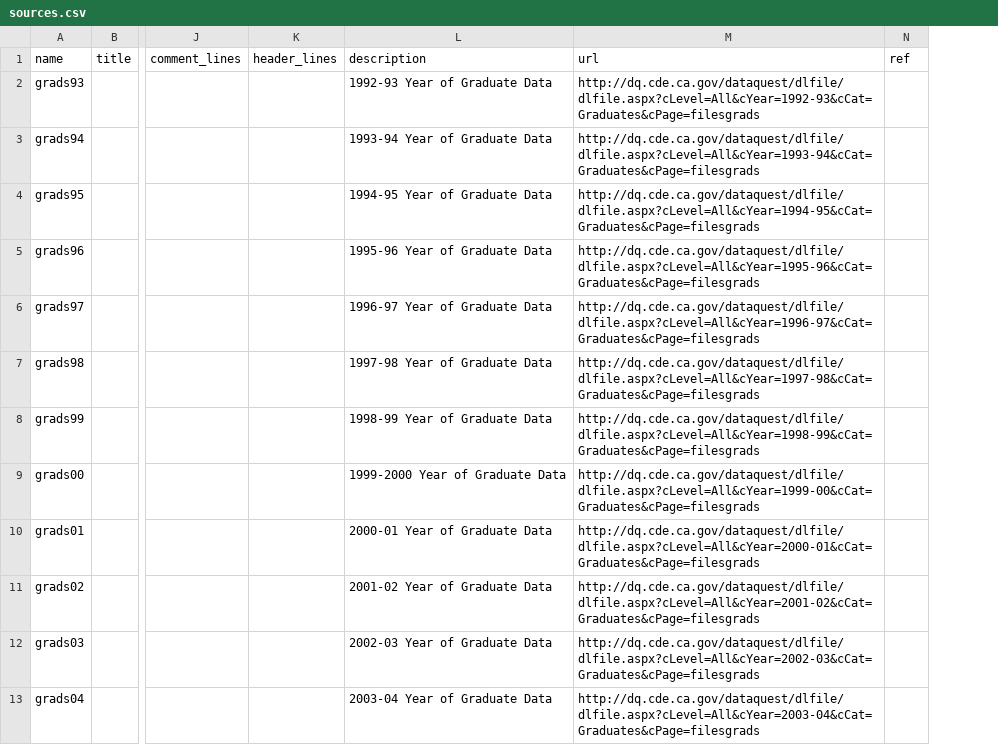
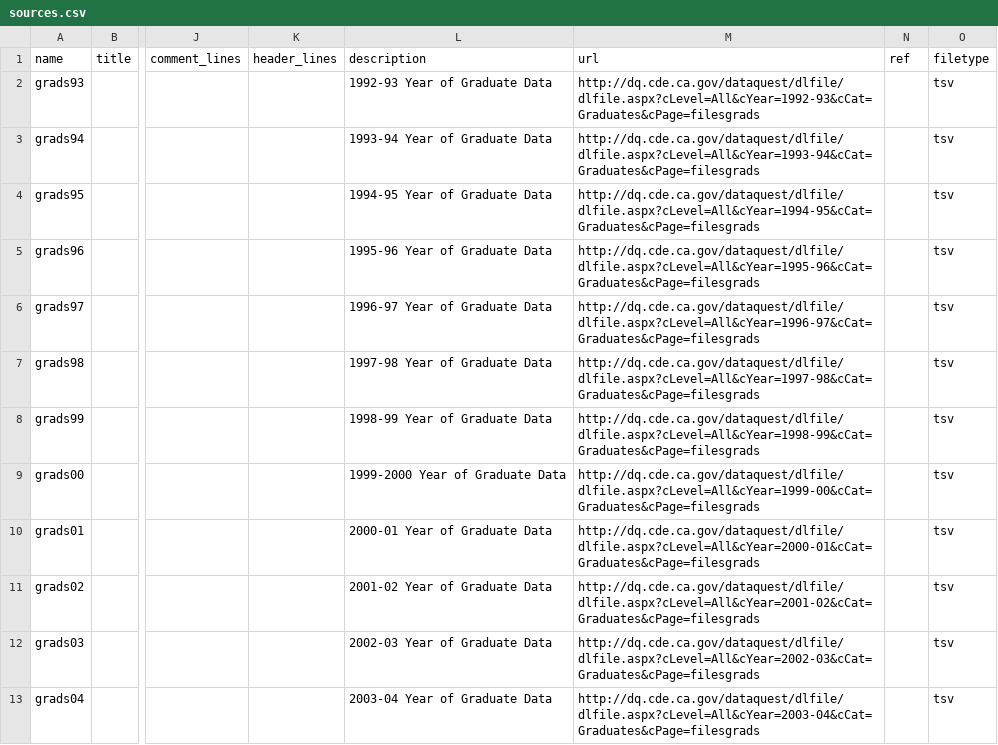
Before and after one commit to suprotkin/cde.ca.gov-bundles, a CSV file: graduates/meta/sources.csv, drawn as a sheet; only a part is shown, gaps mark what is left out; the diff names each change by its address in the sheet, - before the commit and + after, or states it on an @@ line.

Commit message:
SImplified graduates/bundle.py

```diff
--- a/graduates/meta/sources.csv
+++ b/graduates/meta/sources.csv
+column O (filetype), rows 2-13: all tsv
```
Also changed, not shown: 4 other files.
